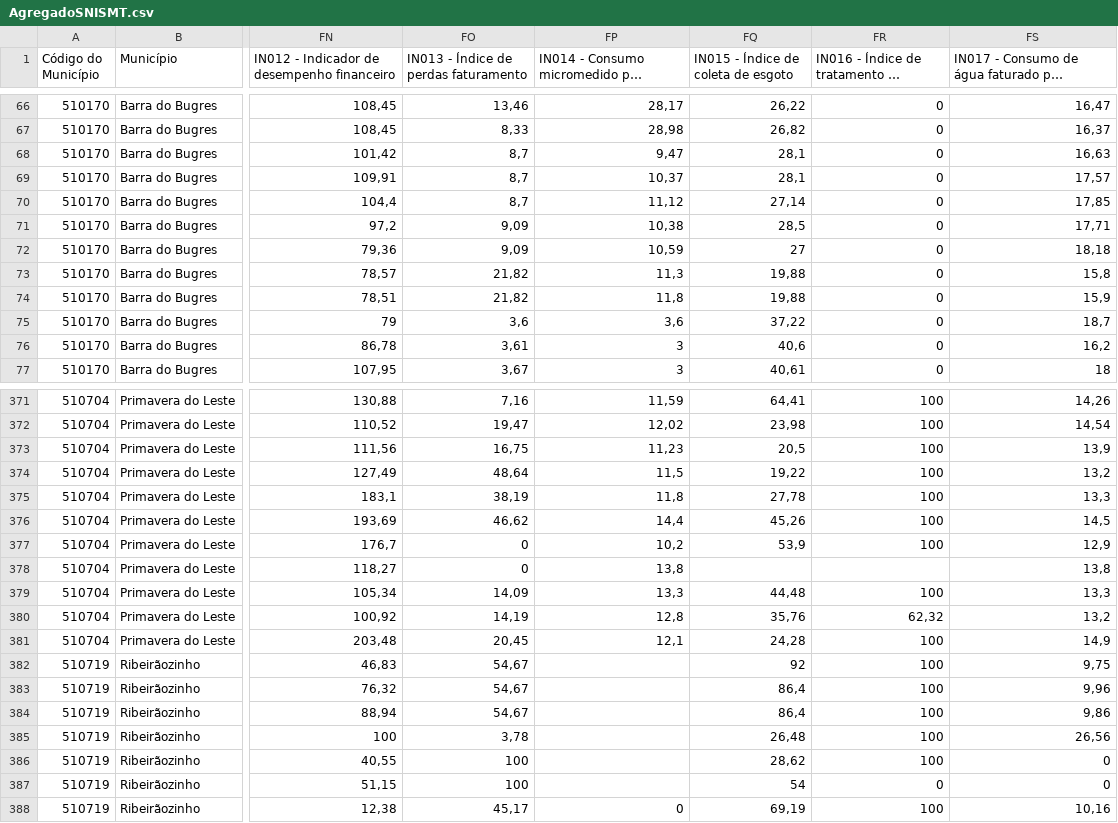
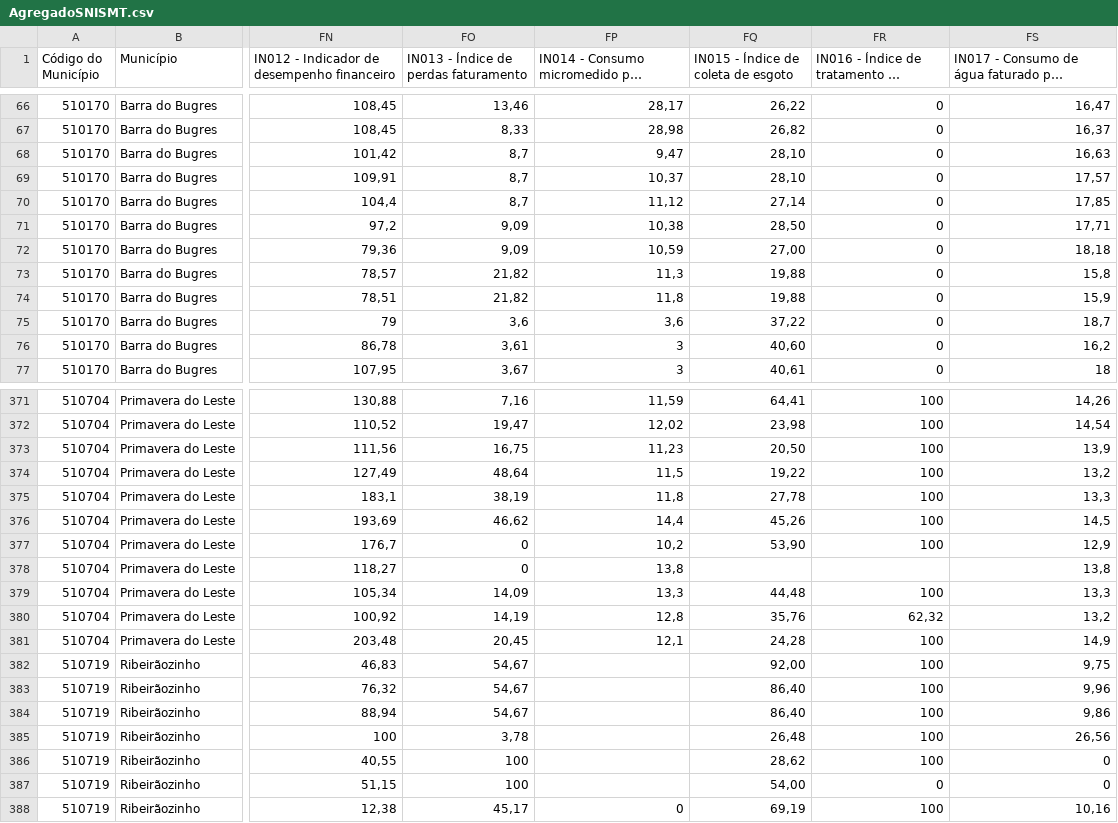
Before and after one commit to CamilyNunes/Produto_San_Bas_Roo, a CSV file: Dados/SNIS - Série Histórica/AgregadoSNISMT.csv, drawn as a sheet; only a part is shown, gaps mark what is left out; long unchanged cells end in …; the diff covers the shown part only; the diff names each change by its address in the sheet, - before the commit and + after, or states it on an @@ line.

Commit message:
Add files via upload
ff

```diff
--- a/Dados/SNIS - Série Histórica/AgregadoSNISMT.csv
+++ b/Dados/SNIS - Série Histórica/AgregadoSNISMT.csv
-FQ68:FQ69: 28,1
+FQ68:FQ69: 28,10
-FQ71: 28,5
+FQ71: 28,50
-FQ72: 27
+FQ72: 27,00
-FQ76: 40,6
+FQ76: 40,60
-FQ373: 20,5
+FQ373: 20,50
-FQ377: 53,9
+FQ377: 53,90
-FQ382: 92
+FQ382: 92,00
-FQ383:FQ384: 86,4
+FQ383:FQ384: 86,40
-FQ387: 54
+FQ387: 54,00
```
Also changed, not shown: 48 edited cells elsewhere in this file.
